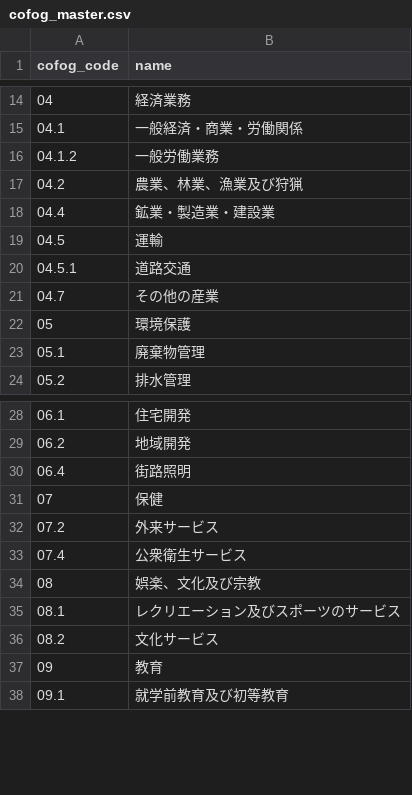
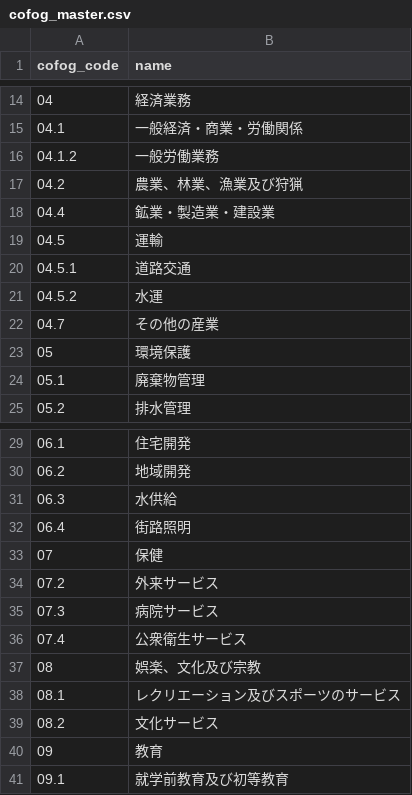
Before and after one commit to fudoki-hensansitu/fudoki, a CSV file: pipeline/dbt/seeds/fiscal/cofog_master.csv, drawn as a sheet; only a part is shown, gaps mark what is left out; the diff names each change by its address in the sheet, - before the commit and + after, or states it on an @@ line.

```diff
--- a/pipeline/dbt/seeds/fiscal/cofog_master.csv
+++ b/pipeline/dbt/seeds/fiscal/cofog_master.csv
+row 21: 04.5.2 | 水運
+row 31: 06.3 | 水供給
+row 35: 07.3 | 病院サービス
```
Also changed, not shown: pipeline/dbt/seeds/fiscal/cofog_rules.csv, 1 other file.
